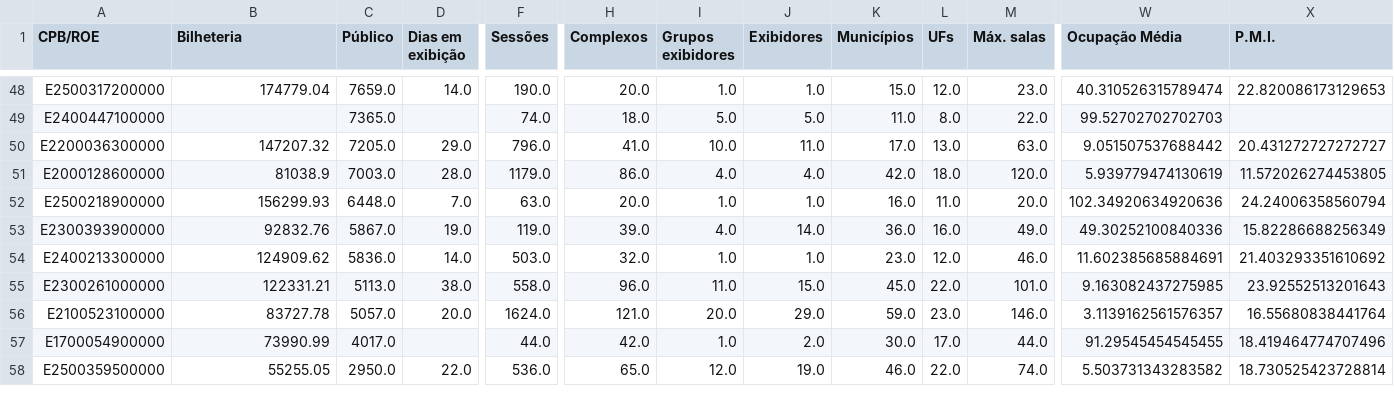
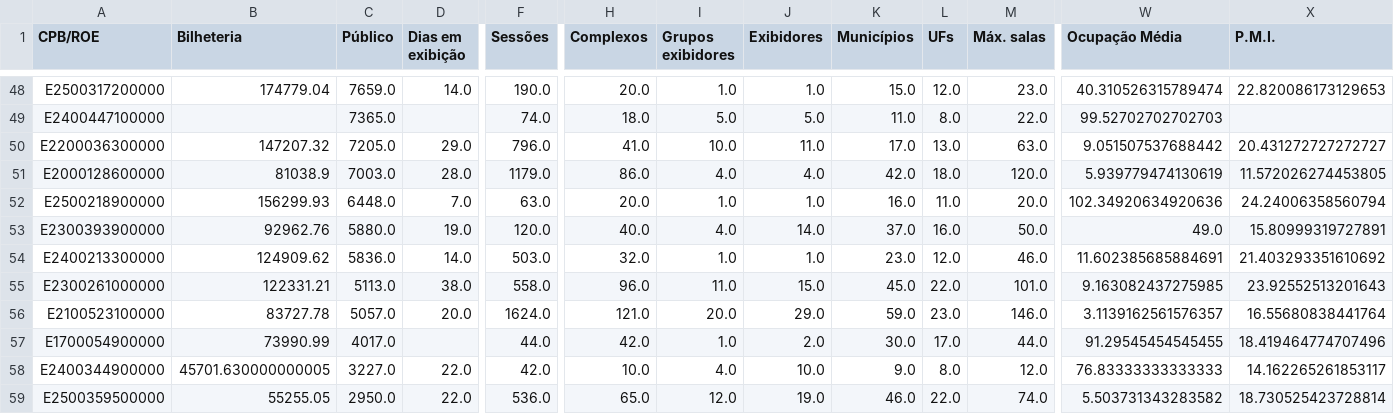
Before and after one commit to yuripetnys/branimemovies, a CSV file: aggregated_results.csv, drawn as a sheet; only a part is shown, gaps mark what is left out; rows hold the shown columns only; the diff covers the shown part only; the diff names each change by its address in the sheet, - before the commit and + after, or states it on an @@ line.

```diff
--- a/aggregated_results.csv
+++ b/aggregated_results.csv
-B53 (Bilheteria): 92832.76
+B53 (Bilheteria): 92962.76
-C53 (Público): 5867.0
+C53 (Público): 5880.0
-F53 (Sessões): 119.0
+F53 (Sessões): 120.0
-H53 (Complexos): 39.0
+H53 (Complexos): 40.0
-K53 (Municípios): 36.0
+K53 (Municípios): 37.0
-M53 (Máx. salas): 49.0
+M53 (Máx. salas): 50.0
-W53 (Ocupação Média): 49.30252100840336
+W53 (Ocupação Média): 49.0
-X53 (P.M.I.): 15.82286688256349
+X53 (P.M.I.): 15.80999319727891
+row 58: E2400344900000 | 45701.630000000005 | 3227.0 | 22.0 | 42.0 | 10.0 | 4.0 | 10.0 | 9.0 | 8.0 | 12.0 | 76.83333333333333 | 14.162265261853117
```
Also changed, not shown: 1 removed row and 34 edited cells elsewhere in this file, distro_report.csv, statistics_report.csv.
